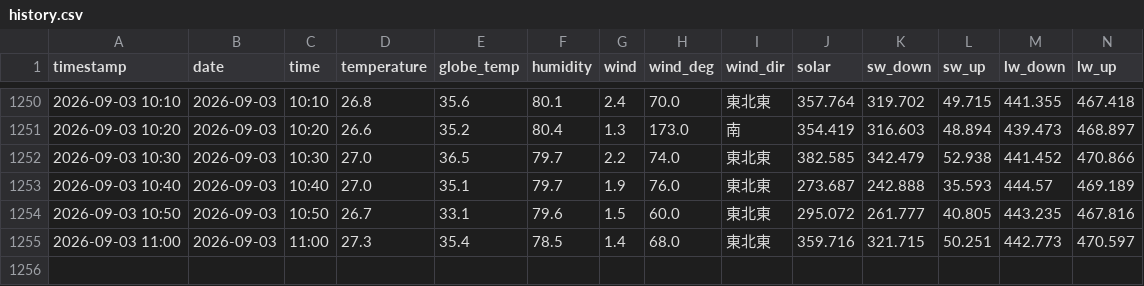
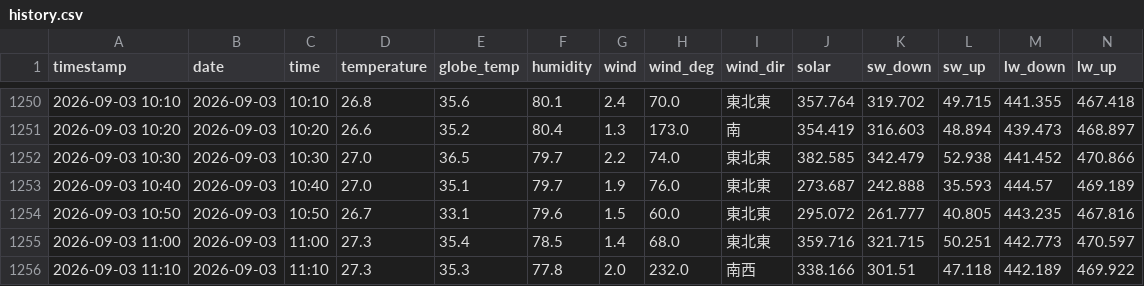
Before and after one commit to kaz0228/TokoCam_WeatherStation, a CSV file: history.csv, drawn as a sheet; only a part is shown, gaps mark what is left out; rows hold the shown columns only; the diff names each change by its address in the sheet, - before the commit and + after, or states it on an @@ line.

```diff
--- a/history.csv
+++ b/history.csv
+row 1256: 2026-09-03 11:10 | 2026-09-03 | 11:10 | 27.3 | 35.3 | 77.8 | 2.0 | 232.0 | 南西 | 338.166 | 301.51 | 47.118 | 442.189 | 469.922
```
Also changed, not shown: 1 other file.
